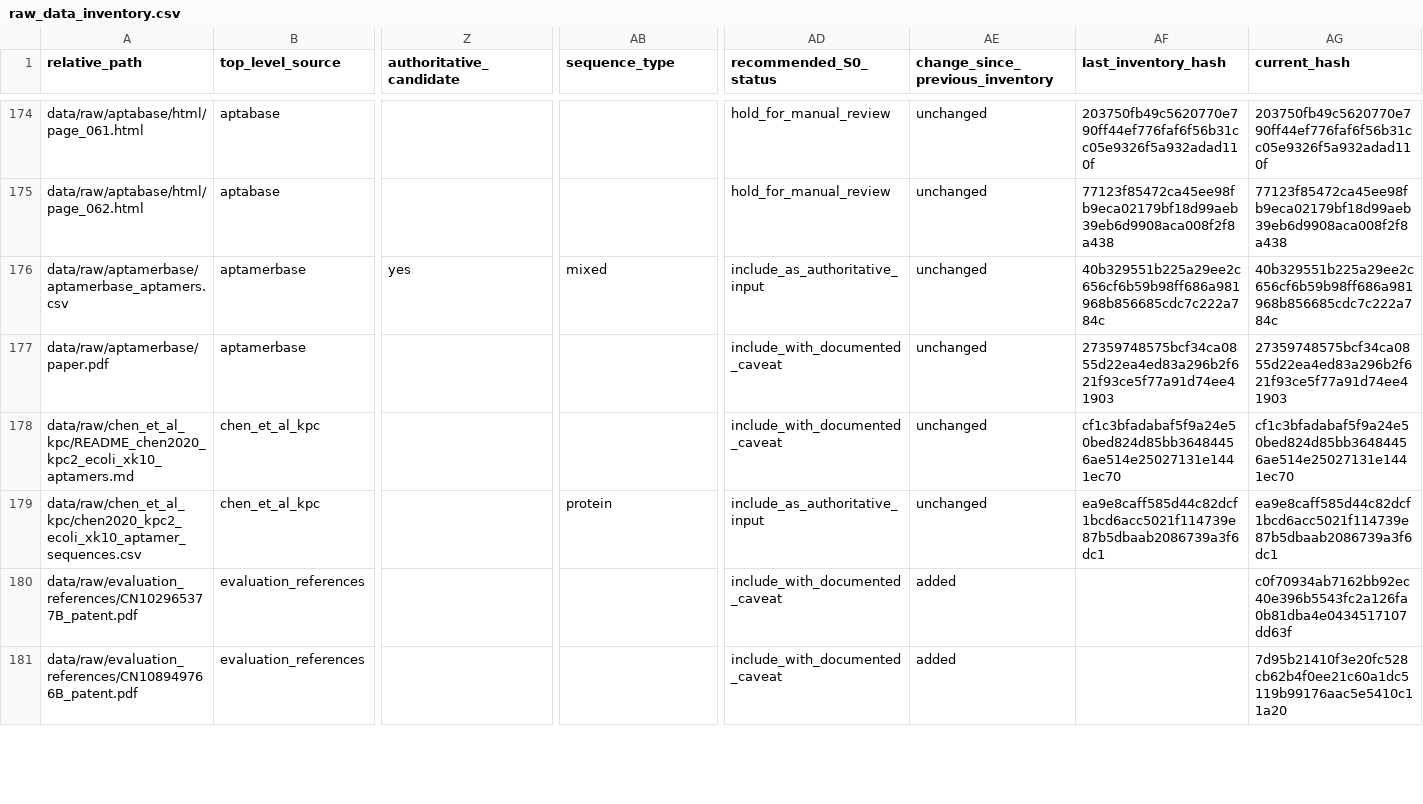
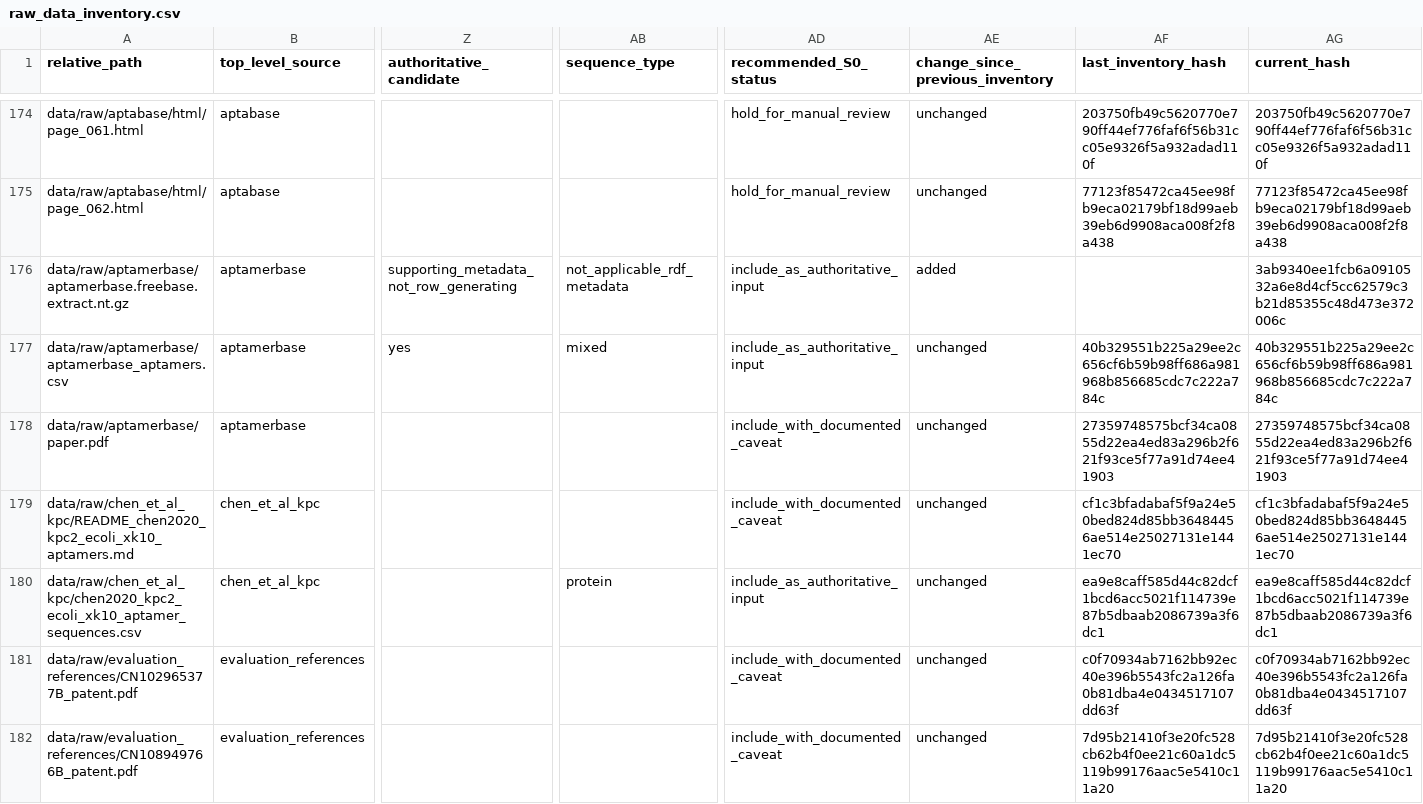
Before and after one commit to laura-hardy/rnagenesis-aptamer-mres, a CSV file: docs/data_curation/raw_data_inventory.csv, drawn as a sheet; only a part is shown, gaps mark what is left out; addresses are those after the commit; rows hold the shown columns only; the diff covers the shown part only; the diff names each change by its address in the sheet, - before the commit and + after, or states it on an @@ line.

```diff
--- a/docs/data_curation/raw_data_inventory.csv
+++ b/docs/data_curation/raw_data_inventory.csv
+row 176: data/raw/aptamerbase/aptamerbase.freebase.extract.nt.gz | aptamerbase | supporting_metadata_not_row_generating | not_applicable_rdf_metadata | include_as_authoritative_input | added |  | 3ab9340ee1fcb6a0910532a6e8d4cf5cc62579c3b21d85355c48d473e372006c
-AE181:AE182 (change_since_previous_inventory): added
+AE181:AE182 (change_since_previous_inventory): unchanged
-AF181 (last_inventory_hash): (empty)
+AF181 (last_inventory_hash): c0f70934ab7162bb92ec40e396b5543fc2a126fa0b81dba4e0434517107dd63f
-AF182 (last_inventory_hash): (empty)
+AF182 (last_inventory_hash): 7d95b21410f3e20fc528cb62b4f0ee21c60a1dc5119b99176aac5e5410c11a20
```
Also changed, not shown: 2 added rows and 16 edited cells elsewhere in this file, config/source_registry.csv, 42 other files.
